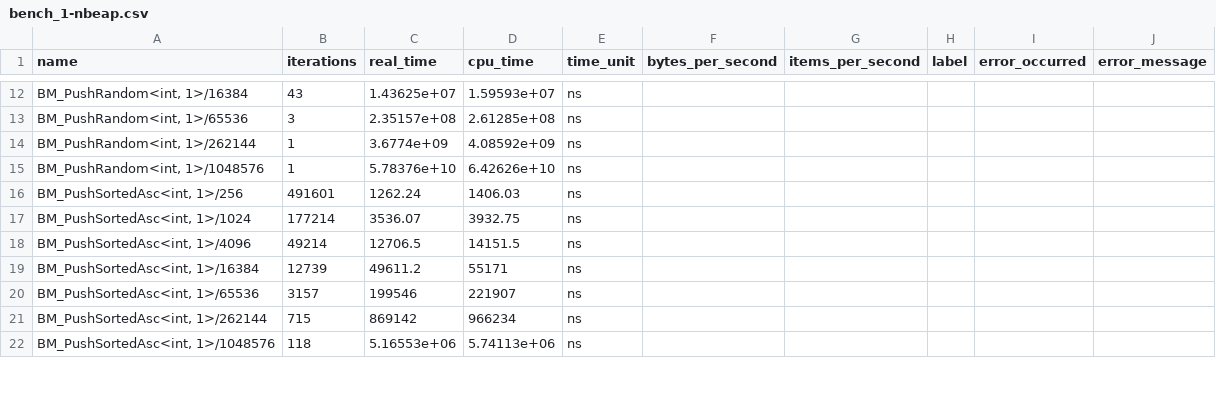
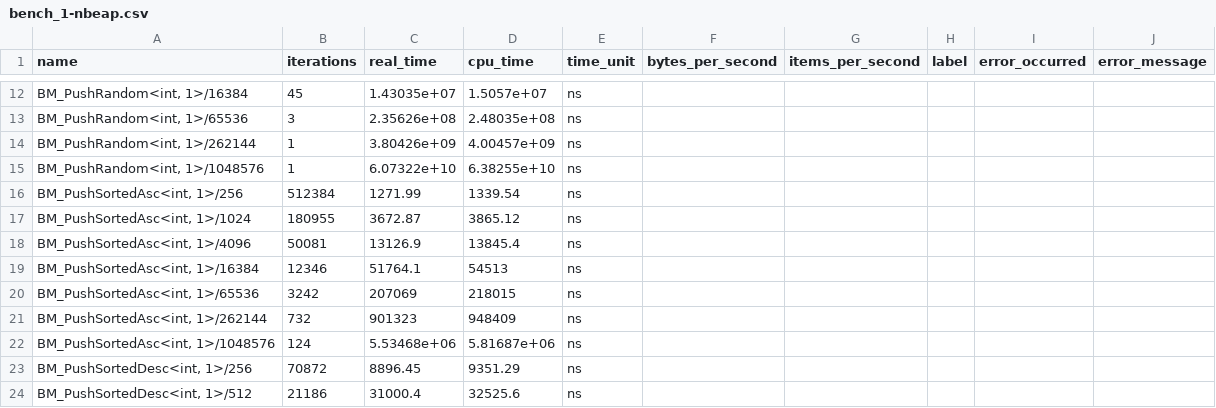
Before and after one commit to lanre01/Dissertation, a CSV file: Dissertation/benchmark_results/bench_1-nbeap.csv, drawn as a sheet; only a part is shown, gaps mark what is left out; the diff covers the shown part only.

```diff
--- a/Dissertation/benchmark_results/bench_1-nbeap.csv
+++ b/Dissertation/benchmark_results/bench_1-nbeap.csv
@@ -12,11 +12,13 @@ name,iterations,real_time,cpu_time,time_unit,bytes_per_second,items_per_second,l
-"BM_PushRandom<int, 1>/16384",43,1.43625e+07,1.59593e+07,ns,,,,,
-"BM_PushRandom<int, 1>/65536",3,2.35157e+08,2.61285e+08,ns,,,,,
-"BM_PushRandom<int, 1>/262144",1,3.6774e+09,4.08592e+09,ns,,,,,
-"BM_PushRandom<int, 1>/1048576",1,5.78376e+10,6.42626e+10,ns,,,,,
-"BM_PushSortedAsc<int, 1>/256",491601,1262.24,1406.03,ns,,,,,
-"BM_PushSortedAsc<int, 1>/1024",177214,3536.07,3932.75,ns,,,,,
-"BM_PushSortedAsc<int, 1>/4096",49214,12706.5,14151.5,ns,,,,,
-"BM_PushSortedAsc<int, 1>/16384",12739,49611.2,55171,ns,,,,,
-"BM_PushSortedAsc<int, 1>/65536",3157,199546,221907,ns,,,,,
-"BM_PushSortedAsc<int, 1>/262144",715,869142,966234,ns,,,,,
-"BM_PushSortedAsc<int, 1>/1048576",118,5.16553e+06,5.74113e+06,ns,,,,,
+"BM_PushRandom<int, 1>/16384",45,1.43035e+07,1.5057e+07,ns,,,,,
+"BM_PushRandom<int, 1>/65536",3,2.35626e+08,2.48035e+08,ns,,,,,
+"BM_PushRandom<int, 1>/262144",1,3.80426e+09,4.00457e+09,ns,,,,,
+"BM_PushRandom<int, 1>/1048576",1,6.07322e+10,6.38255e+10,ns,,,,,
+"BM_PushSortedAsc<int, 1>/256",512384,1271.99,1339.54,ns,,,,,
+"BM_PushSortedAsc<int, 1>/1024",180955,3672.87,3865.12,ns,,,,,
+"BM_PushSortedAsc<int, 1>/4096",50081,13126.9,13845.4,ns,,,,,
+"BM_PushSortedAsc<int, 1>/16384",12346,51764.1,54513,ns,,,,,
+"BM_PushSortedAsc<int, 1>/65536",3242,207069,218015,ns,,,,,
+"BM_PushSortedAsc<int, 1>/262144",732,901323,948409,ns,,,,,
+"BM_PushSortedAsc<int, 1>/1048576",124,5.53468e+06,5.81687e+06,ns,,,,,
+"BM_PushSortedDesc<int, 1>/256",70872,8896.45,9351.29,ns,,,,,
+"BM_PushSortedDesc<int, 1>/512",21186,31000.4,32525.6,ns,,,,,
```
Also changed, not shown: 11 added rows and 69 edited cells elsewhere in this file, Dissertation/benchmark_results/bench_10-nbeap.csv, Dissertation/benchmark_results/bench_3-nbeap.csv, 8 other files.
